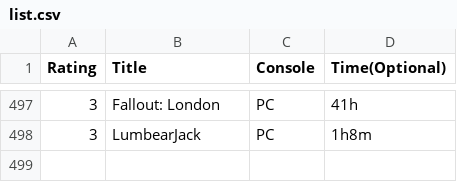
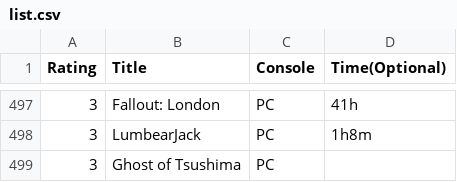
Before and after one commit to tobiasmelbo/om_meg, a CSV file: list.csv, drawn as a sheet; only a part is shown, gaps mark what is left out; the diff names each change by its address in the sheet, - before the commit and + after, or states it on an @@ line.

Commit message:
Add files via upload

```diff
--- a/list.csv
+++ b/list.csv
+row 499: 3 | Ghost of Tsushima | PC
```
